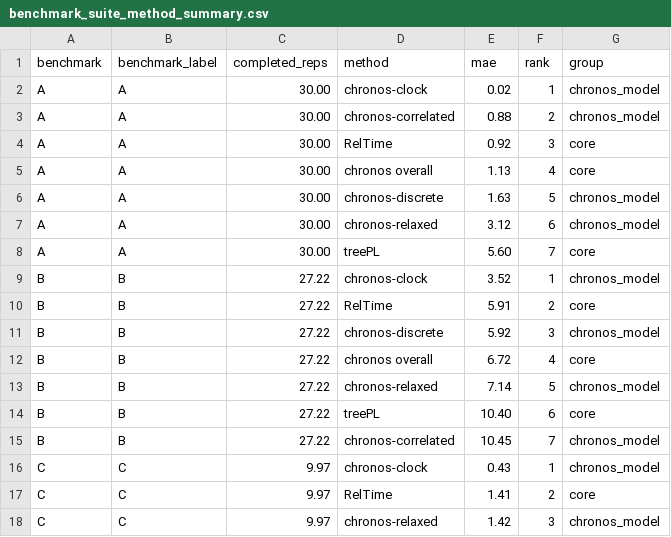
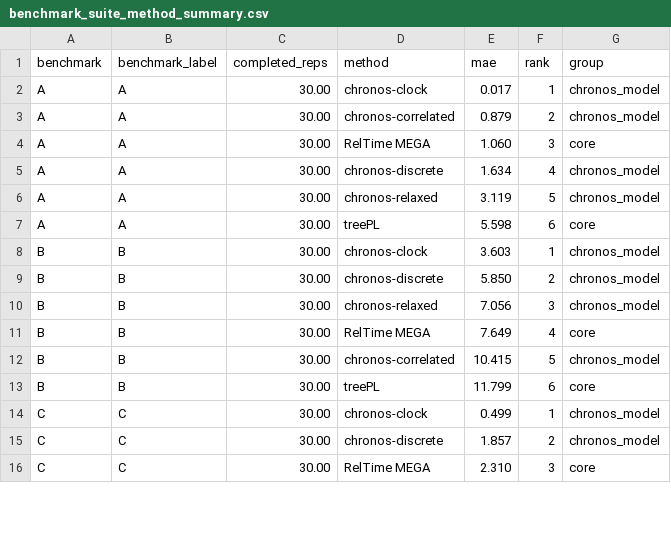
Before and after one commit to betanri/chronos, a CSV file: WHY_CHRONOS_AND_NOT_TREEPL_OR_RELTIME/data/benchmark_suite_method_summary.csv, drawn as a sheet; only a part is shown; the diff covers the shown part only.

Commit message:
Publish finished A-E benchmark results

```diff
--- a/WHY_CHRONOS_AND_NOT_TREEPL_OR_RELTIME/data/benchmark_suite_method_summary.csv
+++ b/WHY_CHRONOS_AND_NOT_TREEPL_OR_RELTIME/data/benchmark_suite_method_summary.csv
@@ -1,18 +1,16 @@
 benchmark,benchmark_label,completed_reps,method,mae,rank,group
-A,A,30.00,chronos-clock,0.02,1,chronos_model
-A,A,30.00,chronos-correlated,0.88,2,chronos_model
-A,A,30.00,RelTime,0.92,3,core
-A,A,30.00,chronos overall,1.13,4,core
-A,A,30.00,chronos-discrete,1.63,5,chronos_model
-A,A,30.00,chronos-relaxed,3.12,6,chronos_model
-A,A,30.00,treePL,5.60,7,core
-B,B,27.22,chronos-clock,3.52,1,chronos_model
-B,B,27.22,RelTime,5.91,2,core
-B,B,27.22,chronos-discrete,5.92,3,chronos_model
-B,B,27.22,chronos overall,6.72,4,core
-B,B,27.22,chronos-relaxed,7.14,5,chronos_model
-B,B,27.22,treePL,10.40,6,core
-B,B,27.22,chronos-correlated,10.45,7,chronos_model
-C,C,9.97,chronos-clock,0.43,1,chronos_model
-C,C,9.97,RelTime,1.41,2,core
-C,C,9.97,chronos-relaxed,1.42,3,chronos_model
+A,A,30.00,chronos-clock,0.017,1,chronos_model
+A,A,30.00,chronos-correlated,0.879,2,chronos_model
+A,A,30.00,RelTime MEGA,1.060,3,core
+A,A,30.00,chronos-discrete,1.634,4,chronos_model
+A,A,30.00,chronos-relaxed,3.119,5,chronos_model
+A,A,30.00,treePL,5.598,6,core
+B,B,30.00,chronos-clock,3.603,1,chronos_model
+B,B,30.00,chronos-discrete,5.850,2,chronos_model
+B,B,30.00,chronos-relaxed,7.056,3,chronos_model
+B,B,30.00,RelTime MEGA,7.649,4,core
+B,B,30.00,chronos-correlated,10.415,5,chronos_model
+B,B,30.00,treePL,11.799,6,core
+C,C,30.00,chronos-clock,0.499,1,chronos_model
+C,C,30.00,chronos-discrete,1.857,2,chronos_model
+C,C,30.00,RelTime MEGA,2.310,3,core
```
Also changed, not shown: 7 removed rows and 35 edited cells elsewhere in this file, 2 other files.
